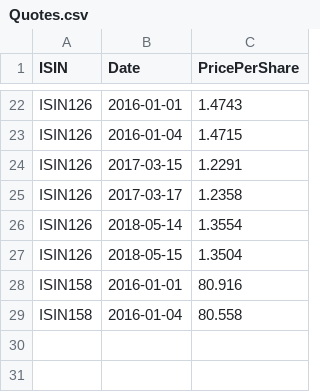
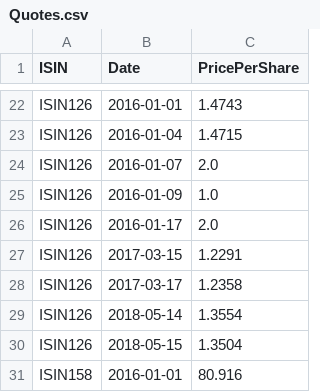
Before and after one commit to FrotaLucas/wealth-management-assessment, a CSV file: WealthManagementAssessment/Csv/Quotes.csv, drawn as a sheet; only a part is shown, gaps mark what is left out; the shorter side is filled out with more unchanged rows; the diff names each change by its address in the sheet, - before the commit and + after, or states it on an @@ line.

Commit message:
update quotes

```diff
--- a/WealthManagementAssessment/Csv/Quotes.csv
+++ b/WealthManagementAssessment/Csv/Quotes.csv
+row 24: ISIN126 | 2016-01-07 | 2.0
+row 25: ISIN126 | 2016-01-09 | 1.0
+row 26: ISIN126 | 2016-01-17 | 2.0
```
